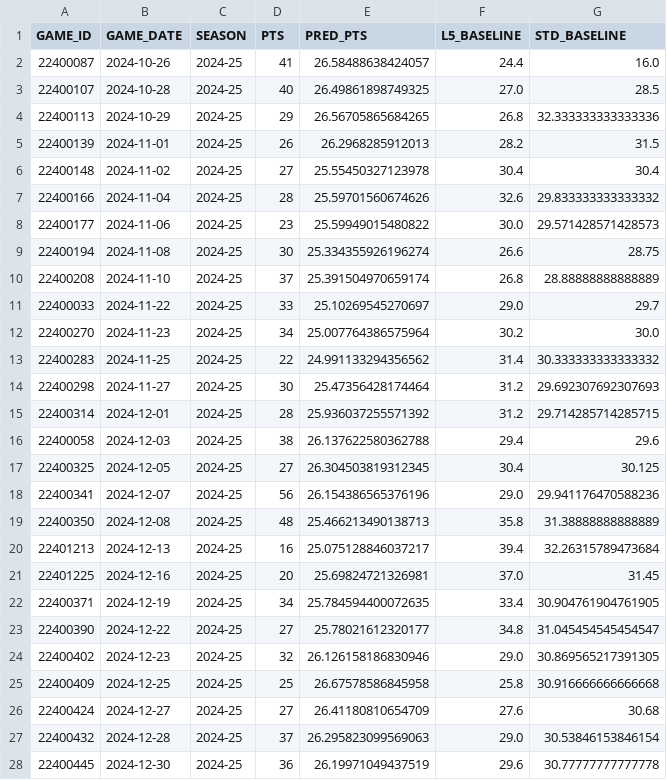
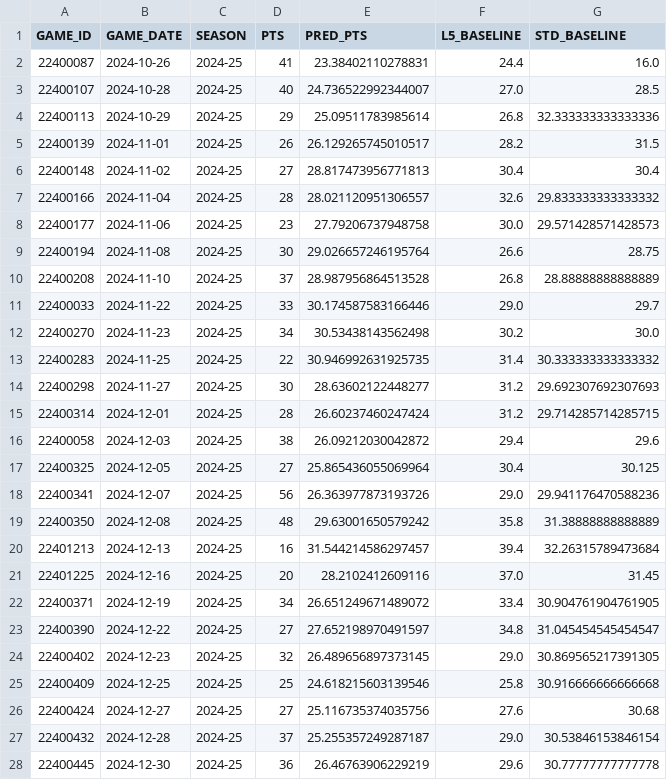
Before and after one commit to madwalker231/sportsinsight, a CSV file: Data/Nikola_Jokic_elasticnet_2024_25_predictions.csv, drawn as a sheet; only a part is shown; the diff covers the shown part only.

Commit message:
Implanted EWMA changes to ElasticNet model.

```diff
--- a/Data/Nikola_Jokic_elasticnet_2024_25_predictions.csv
+++ b/Data/Nikola_Jokic_elasticnet_2024_25_predictions.csv
@@ -1,28 +1,28 @@
 GAME_ID,GAME_DATE,SEASON,PTS,PRED_PTS,L5_BASELINE,STD_BASELINE
-22400087,2024-10-26,2024-25,41,26.58488638424057,24.4,16.0
-22400107,2024-10-28,2024-25,40,26.49861898749325,27.0,28.5
-22400113,2024-10-29,2024-25,29,26.56705865684265,26.8,32.333333333333336
-22400139,2024-11-01,2024-25,26,26.2968285912013,28.2,31.5
-22400148,2024-11-02,2024-25,27,25.55450327123978,30.4,30.4
-22400166,2024-11-04,2024-25,28,25.59701560674626,32.6,29.833333333333332
-22400177,2024-11-06,2024-25,23,25.59949015480822,30.0,29.571428571428573
-22400194,2024-11-08,2024-25,30,25.334355926196274,26.6,28.75
-22400208,2024-11-10,2024-25,37,25.391504970659174,26.8,28.88888888888889
-22400033,2024-11-22,2024-25,33,25.10269545270697,29.0,29.7
-22400270,2024-11-23,2024-25,34,25.007764386575964,30.2,30.0
-22400283,2024-11-25,2024-25,22,24.991133294356562,31.4,30.333333333333332
-22400298,2024-11-27,2024-25,30,25.47356428174464,31.2,29.692307692307693
-22400314,2024-12-01,2024-25,28,25.936037255571392,31.2,29.714285714285715
-22400058,2024-12-03,2024-25,38,26.137622580362788,29.4,29.6
-22400325,2024-12-05,2024-25,27,26.304503819312345,30.4,30.125
-22400341,2024-12-07,2024-25,56,26.154386565376196,29.0,29.941176470588236
-22400350,2024-12-08,2024-25,48,25.466213490138713,35.8,31.38888888888889
-22401213,2024-12-13,2024-25,16,25.075128846037217,39.4,32.26315789473684
-22401225,2024-12-16,2024-25,20,25.69824721326981,37.0,31.45
-22400371,2024-12-19,2024-25,34,25.784594400072635,33.4,30.904761904761905
-22400390,2024-12-22,2024-25,27,25.78021612320177,34.8,31.045454545454547
-22400402,2024-12-23,2024-25,32,26.126158186830946,29.0,30.869565217391305
-22400409,2024-12-25,2024-25,25,26.67578586845958,25.8,30.916666666666668
-22400424,2024-12-27,2024-25,27,26.41180810654709,27.6,30.68
-22400432,2024-12-28,2024-25,37,26.295823099569063,29.0,30.53846153846154
-22400445,2024-12-30,2024-25,36,26.19971049437519,29.6,30.77777777777778
+22400087,2024-10-26,2024-25,41,23.38402110278831,24.4,16.0
+22400107,2024-10-28,2024-25,40,24.736522992344007,27.0,28.5
+22400113,2024-10-29,2024-25,29,25.09511783985614,26.8,32.333333333333336
+22400139,2024-11-01,2024-25,26,26.129265745010517,28.2,31.5
+22400148,2024-11-02,2024-25,27,28.817473956771813,30.4,30.4
+22400166,2024-11-04,2024-25,28,28.021120951306557,32.6,29.833333333333332
+22400177,2024-11-06,2024-25,23,27.79206737948758,30.0,29.571428571428573
+22400194,2024-11-08,2024-25,30,29.026657246195764,26.6,28.75
+22400208,2024-11-10,2024-25,37,28.987956864513528,26.8,28.88888888888889
+22400033,2024-11-22,2024-25,33,30.174587583166446,29.0,29.7
+22400270,2024-11-23,2024-25,34,30.53438143562498,30.2,30.0
+22400283,2024-11-25,2024-25,22,30.946992631925735,31.4,30.333333333333332
+22400298,2024-11-27,2024-25,30,28.63602122448277,31.2,29.692307692307693
+22400314,2024-12-01,2024-25,28,26.60237460247424,31.2,29.714285714285715
+22400058,2024-12-03,2024-25,38,26.09212030042872,29.4,29.6
+22400325,2024-12-05,2024-25,27,25.865436055069964,30.4,30.125
+22400341,2024-12-07,2024-25,56,26.363977873193726,29.0,29.941176470588236
+22400350,2024-12-08,2024-25,48,29.63001650579242,35.8,31.38888888888889
+22401213,2024-12-13,2024-25,16,31.544214586297457,39.4,32.26315789473684
+22401225,2024-12-16,2024-25,20,28.2102412609116,37.0,31.45
+22400371,2024-12-19,2024-25,34,26.651249671489072,33.4,30.904761904761905
+22400390,2024-12-22,2024-25,27,27.652198970491597,34.8,31.045454545454547
+22400402,2024-12-23,2024-25,32,26.489656897373145,29.0,30.869565217391305
+22400409,2024-12-25,2024-25,25,24.618215603139546,25.8,30.916666666666668
+22400424,2024-12-27,2024-25,27,25.116735374035756,27.6,30.68
+22400432,2024-12-28,2024-25,37,25.255357249287187,29.0,30.53846153846154
+22400445,2024-12-30,2024-25,36,26.46763906229219,29.6,30.77777777777778
```
Also changed, not shown: 42 edited cells elsewhere in this file, 4 other files.
